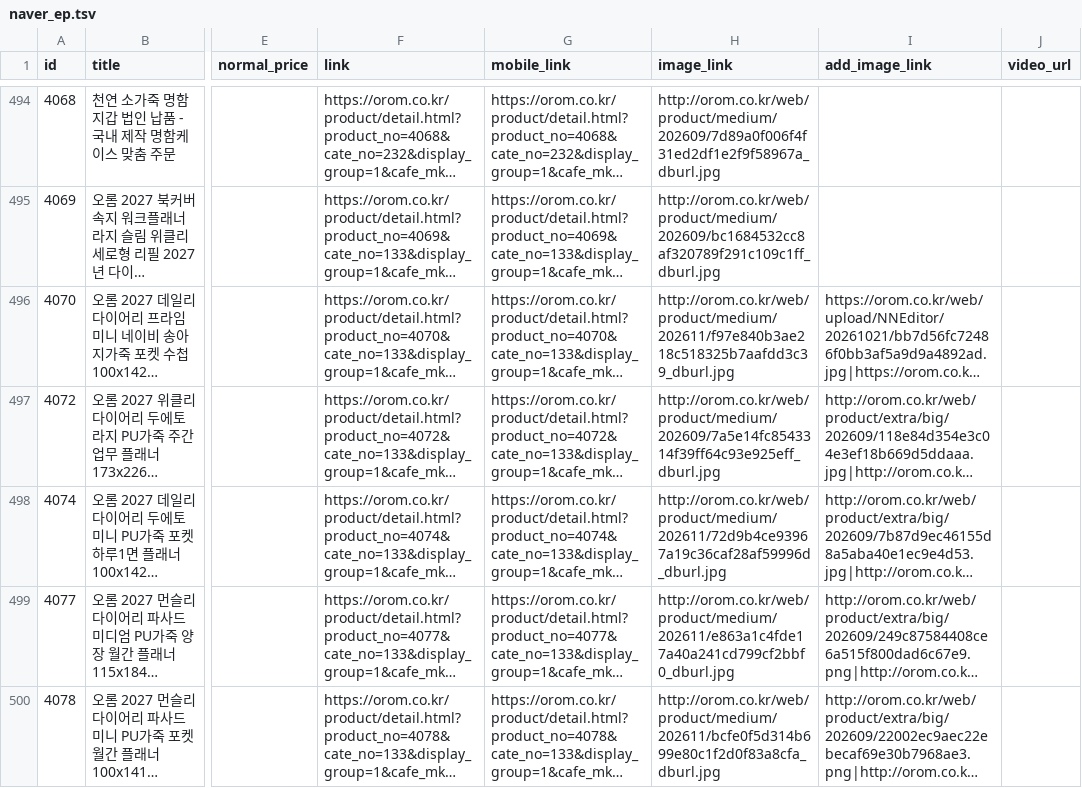
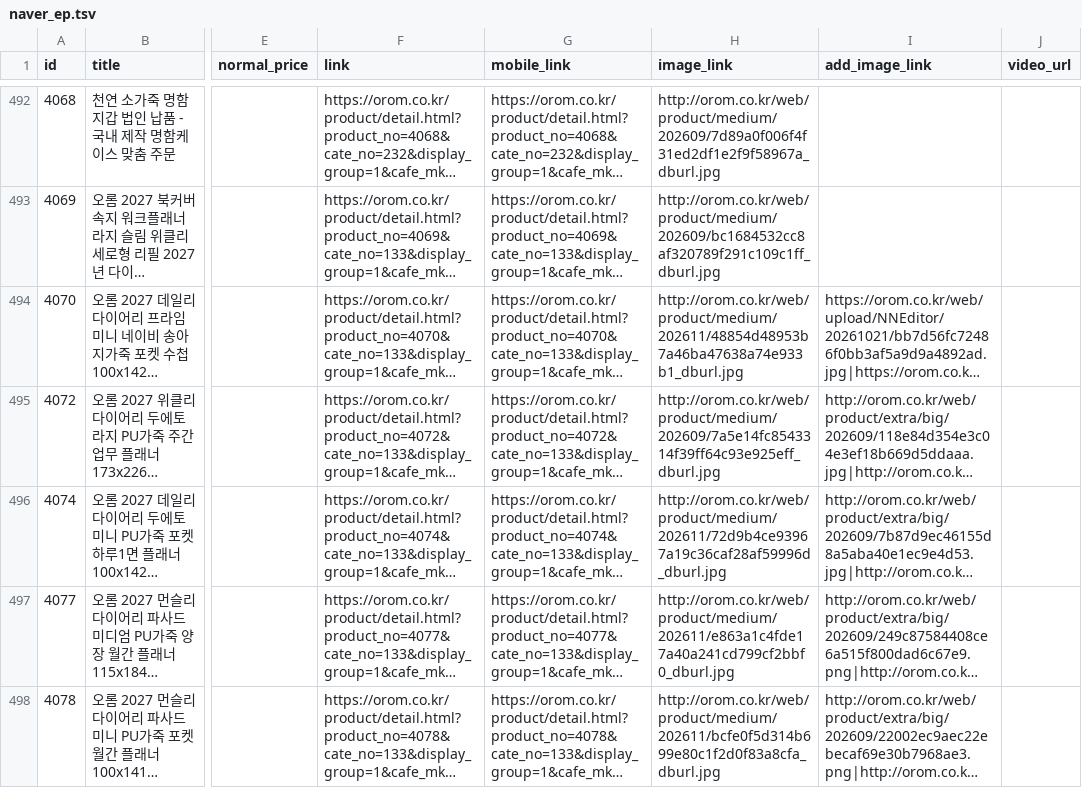
Before and after one commit to OROMadmin/orom-ep, a TSV file: docs/naver_ep.tsv, drawn as a sheet; only a part is shown, gaps mark what is left out; long unchanged cells end in …; addresses are those after the commit; the diff covers the shown part only; the diff names each change by its address in the sheet, - before the commit and + after, or states it on an @@ line.

```diff
--- a/docs/naver_ep.tsv
+++ b/docs/naver_ep.tsv
-H494 (image_link): http://orom.co.kr/web/product/medium/202611/f97e840b3ae218c518325b7aafdd3c39_dburl.jpg
+H494 (image_link): http://orom.co.kr/web/product/medium/202611/48854d48953b7a46ba47638a74e933b1_dburl.jpg
```
Also changed, not shown: 2 removed rows and 4 edited cells elsewhere in this file, 2 other files.
